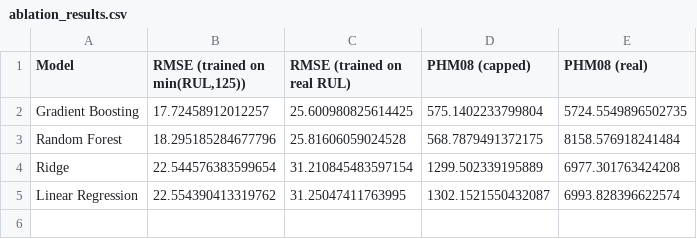
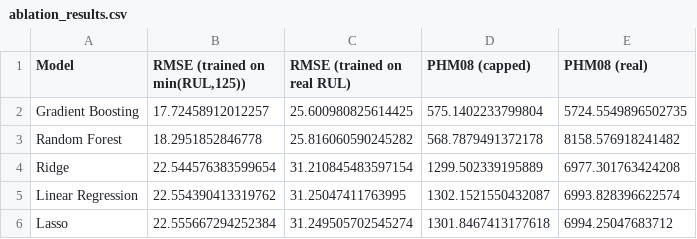
Before and after one commit to Shog7777/engine-rul-project, a CSV file: Models/ablation_results.csv, drawn as a sheet.

```diff
--- a/Models/ablation_results.csv
+++ b/Models/ablation_results.csv
@@ -2,4 +2,5 @@ Model,"RMSE (trained on min(RUL,125))",RMSE (trained on real RUL),PHM08 (capped)
 Gradient Boosting,17.72458912012257,25.600980825614425,575.1402233799804,5724.5549896502735
-Random Forest,18.295185284677796,25.81606059024528,568.7879491372175,8158.576918241484
+Random Forest,18.2951852846778,25.816060590245282,568.7879491372178,8158.576918241482
 Ridge,22.544576383599654,31.210845483597154,1299.502339195889,6977.301763424208
 Linear Regression,22.554390413319762,31.25047411763995,1302.1521550432087,6993.828396622574
+Lasso,22.555667294252384,31.249505702545274,1301.8467413177618,6994.25047683712
```
Also changed, not shown: Models/cv_results.csv, Models/test_predictions.csv, 12 other files.
